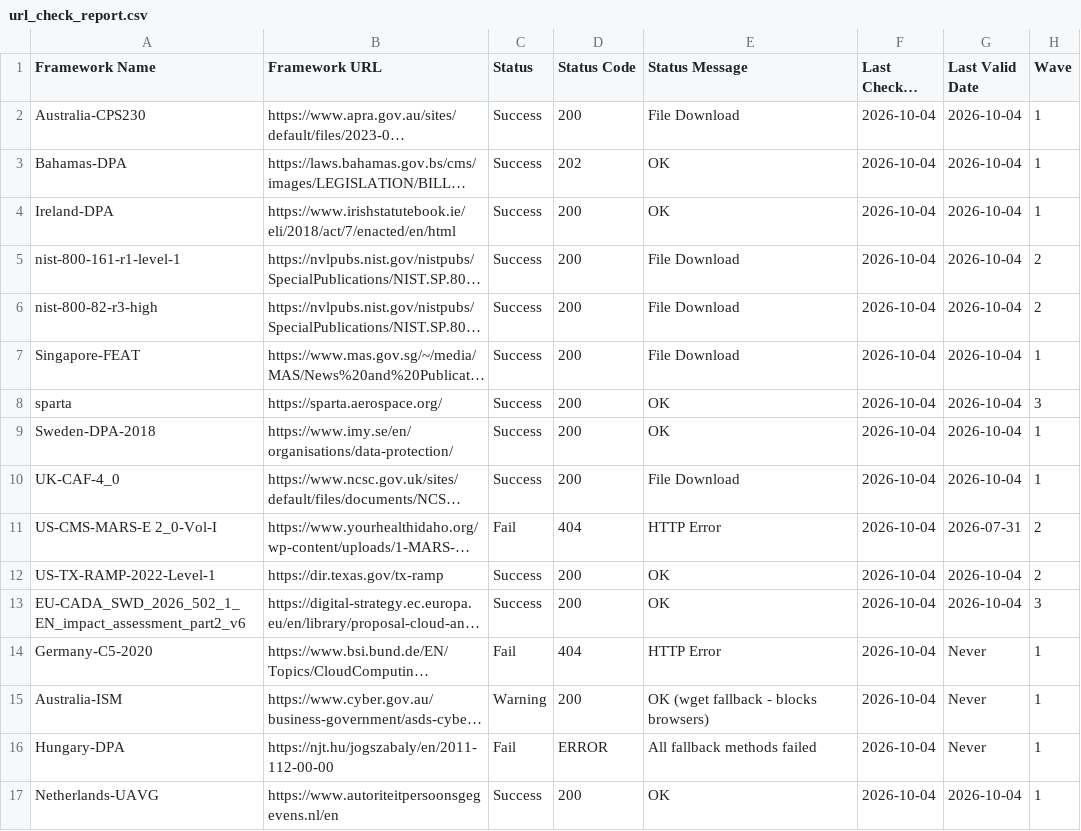
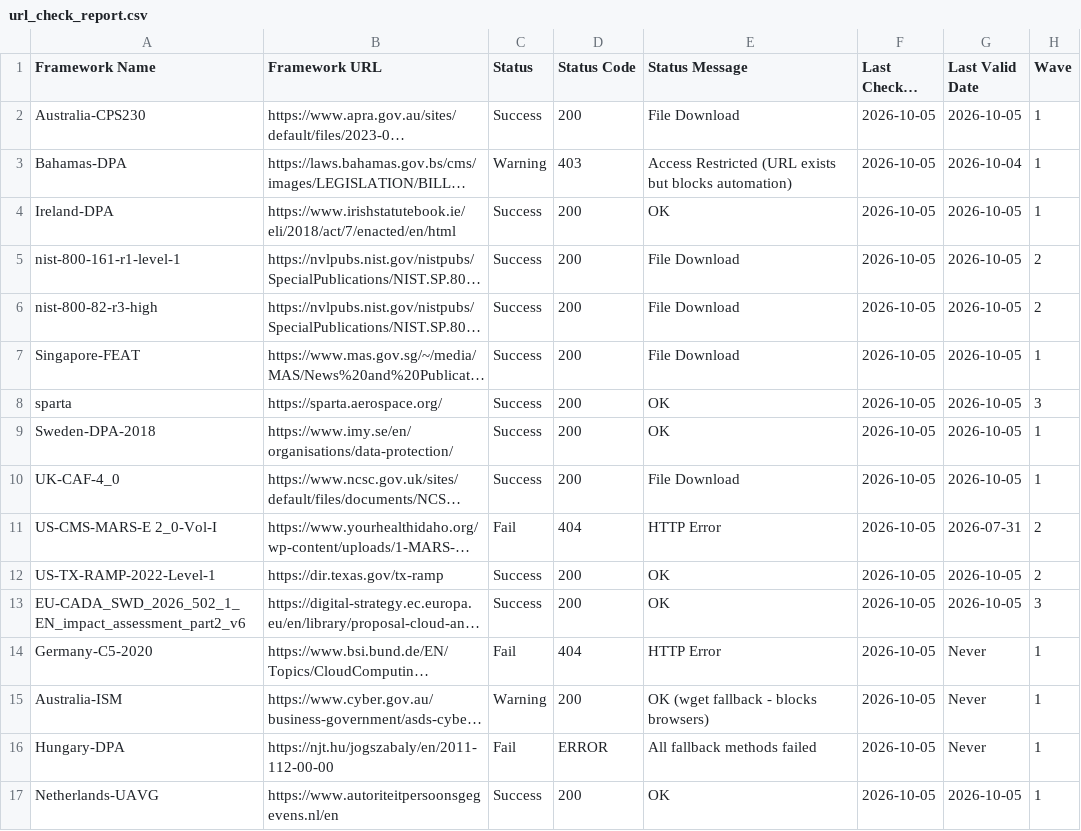
Before and after one commit to software-innovation-lab/url-checker, a CSV file: output/url_check_report.csv, drawn as a sheet; long unchanged cells end in …; the diff names each change by its address in the sheet, - before the commit and + after, or states it on an @@ line.

```diff
--- a/output/url_check_report.csv
+++ b/output/url_check_report.csv
-F2:F17 (Last Checked Date): 2026-10-04
+F2:F17 (Last Checked Date): 2026-10-05
-G2 (Last Valid Date): 2026-10-04
+G2 (Last Valid Date): 2026-10-05
-C3 (Status): Success
+C3 (Status): Warning
-D3 (Status Code): 202
+D3 (Status Code): 403
-E3 (Status Message): OK
+E3 (Status Message): Access Restricted (URL exists but blocks automation)
-G4:G10 (Last Valid Date): 2026-10-04
+G4:G10 (Last Valid Date): 2026-10-05
-G12:G13 (Last Valid Date): 2026-10-04
+G12:G13 (Last Valid Date): 2026-10-05
-G17 (Last Valid Date): 2026-10-04
+G17 (Last Valid Date): 2026-10-05
```
Also changed, not shown: 1 other file.
